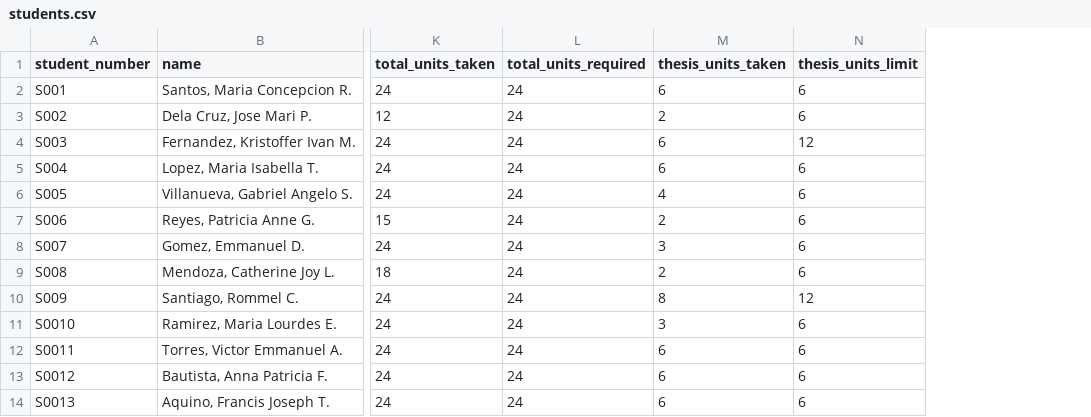
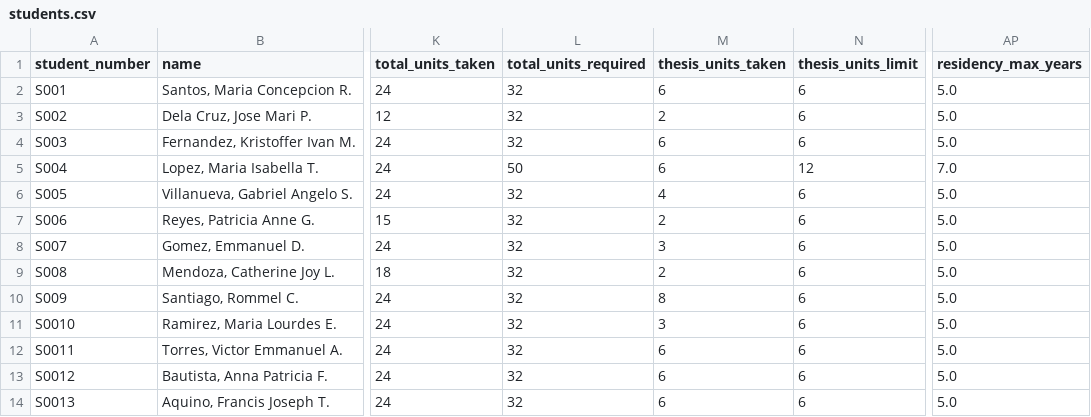
Before and after one commit to asmastura-dotcom/sesam-kmis-student-module, a CSV file: students.csv, drawn as a sheet; only a part is shown, gaps mark what is left out; the diff names each change by its address in the sheet, - before the commit and + after, or states it on an @@ line.

```diff
--- a/students.csv
+++ b/students.csv
+column AP (residency_max_years), rows 2-14: 5.0 | 5.0 | 5.0 | 7.0 | 5.0 | 5.0 | 5.0 | 5.0 | 5.0 | 5.0 | 5.0 | 5.0 | 5.0
-L2:L4 (total_units_required): 24
+L2:L4 (total_units_required): 32
-N4 (thesis_units_limit): 12
+N4 (thesis_units_limit): 6
-L5 (total_units_required): 24
+L5 (total_units_required): 50
-N5 (thesis_units_limit): 6
+N5 (thesis_units_limit): 12
-L6:L14 (total_units_required): 24
+L6:L14 (total_units_required): 32
-N10 (thesis_units_limit): 12
+N10 (thesis_units_limit): 6
```
Also changed, not shown: 1 other file.
